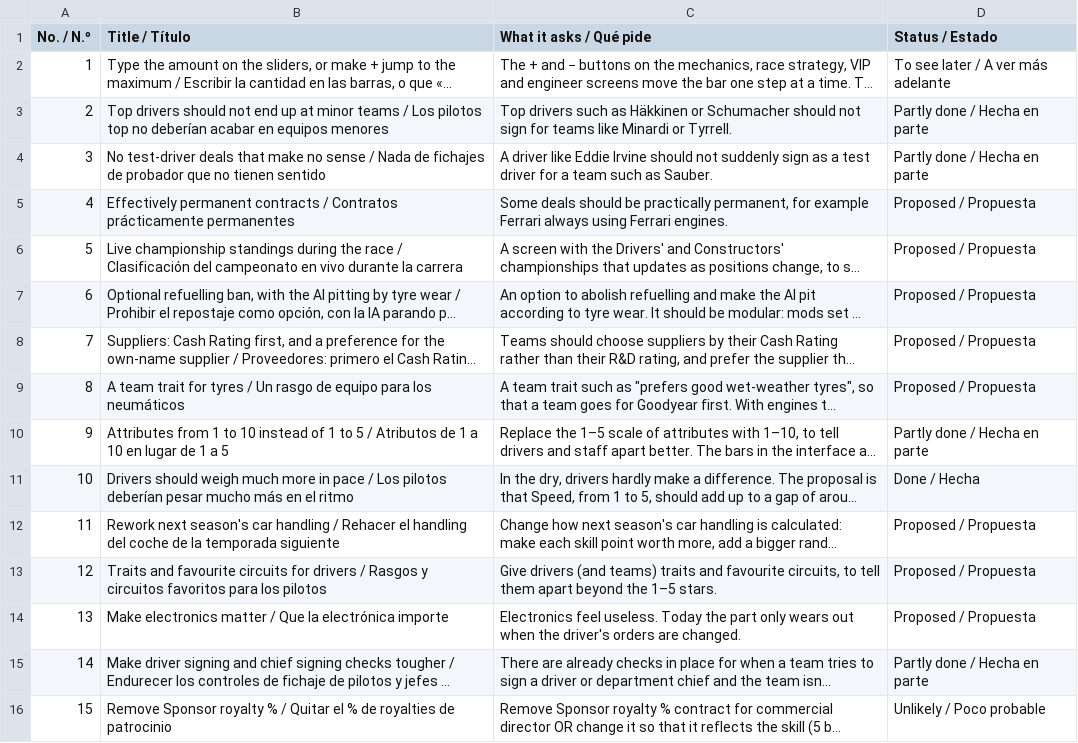
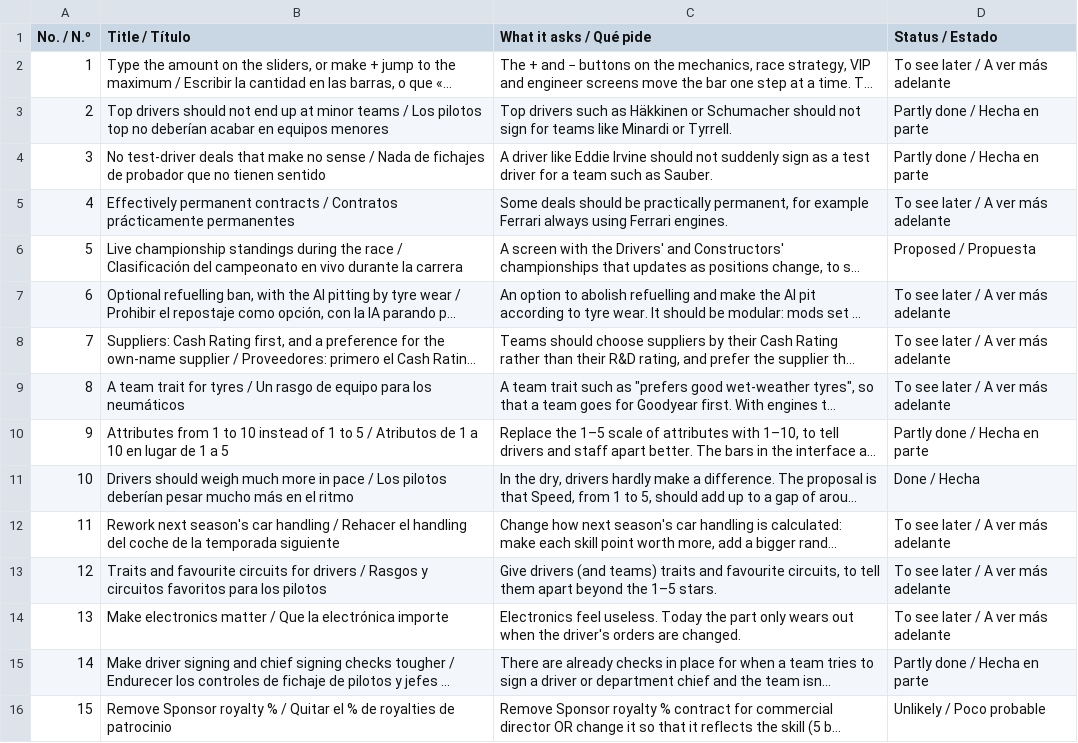
Before and after one commit to fermanpre/gpw-evolution-98, a CSV file: datos/lista_publica.csv, drawn as a sheet; only a part is shown; long unchanged cells end in …; the diff covers the shown part only; the diff names each change by its address in the sheet, - before the commit and + after, or states it on an @@ line.

```diff
--- a/datos/lista_publica.csv
+++ b/datos/lista_publica.csv
-D5 (Status / Estado): Proposed / Propuesta
+D5 (Status / Estado): To see later / A ver más adelante
-D7:D9 (Status / Estado): Proposed / Propuesta
+D7:D9 (Status / Estado): To see later / A ver más adelante
-D12:D14 (Status / Estado): Proposed / Propuesta
+D12:D14 (Status / Estado): To see later / A ver más adelante
```
Also changed, not shown: 8 edited cells elsewhere in this file, 2 other files.
